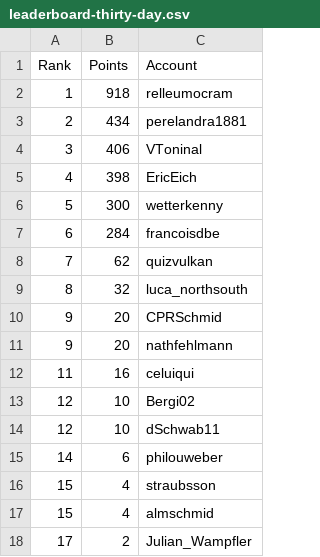
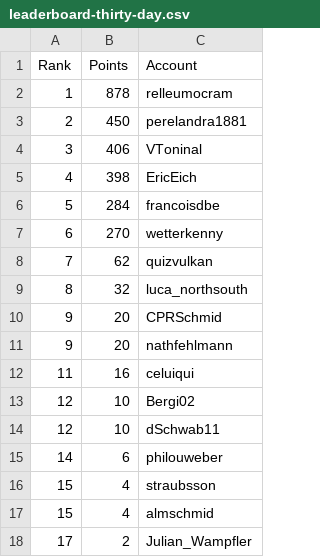
Before and after one commit to swissguesser/leaderboard, a CSV file: data/leaderboard-thirty-day.csv, drawn as a sheet.

Commit message:
Add 30-day leaderboard data (morning)

```diff
--- a/data/leaderboard-thirty-day.csv
+++ b/data/leaderboard-thirty-day.csv
@@ -1,8 +1,8 @@
 Rank,Points,Account
-1,918,relleumocram
-2,434,perelandra1881
+1,878,relleumocram
+2,450,perelandra1881
 3,406,VToninal
 4,398,EricEich
-5,300,wetterkenny
-6,284,francoisdbe
+5,284,francoisdbe
+6,270,wetterkenny
 7,62,quizvulkan
```
